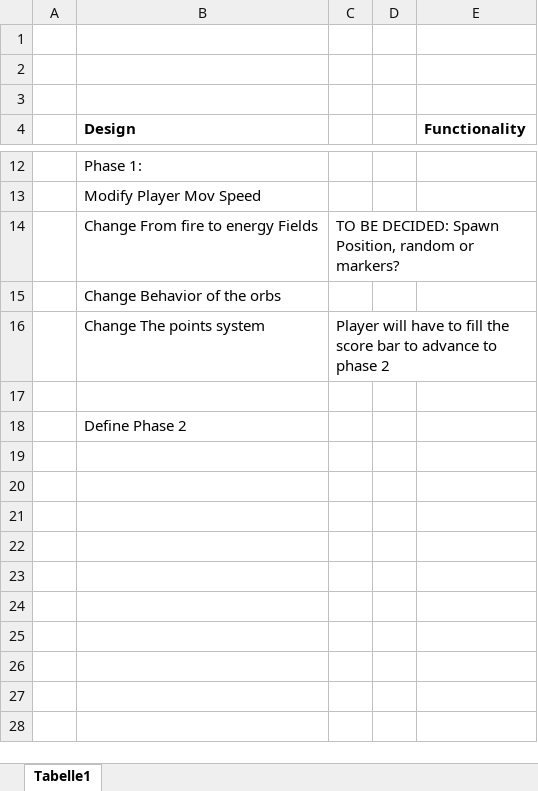
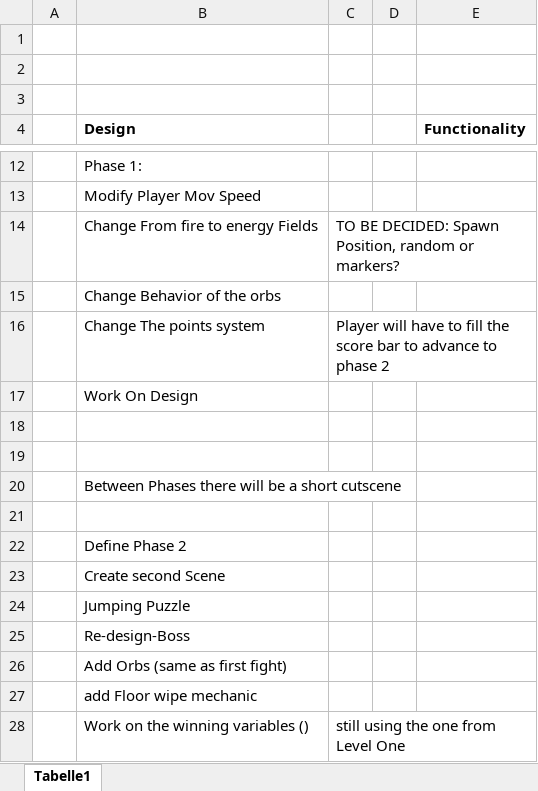
Before and after one commit to P-Pimentinha/EscapeNamekGODOT, an Excel workbook: Documents/ToDo.xlsx, sheet Tabelle1, drawn as a sheet; only a part is shown, gaps mark what is left out; values as stored, in another font and other column widths than the file's, no borders; the diff names each change by its address in the sheet, - before the commit and + after, or states it on an @@ line.

```diff
--- a/Documents/ToDo.xlsx (sheet Tabelle1)
+++ b/Documents/ToDo.xlsx (sheet Tabelle1)
+row 17:  | Work On Design
+row 18: (empty)
+row 19: (empty)
+row 20:  | Between Phases there will be a short cutscene
+row 23:  | Create second Scene
+row 24:  | Jumping Puzzle
+row 25:  | Re-design-Boss
+row 26:  | Add Orbs (same as first fight)
+row 27:  | add Floor wipe mechanic
+row 28:  | Work on the winning variables () | still using the one from Level One
```
Also changed, not shown: 19 other files.
